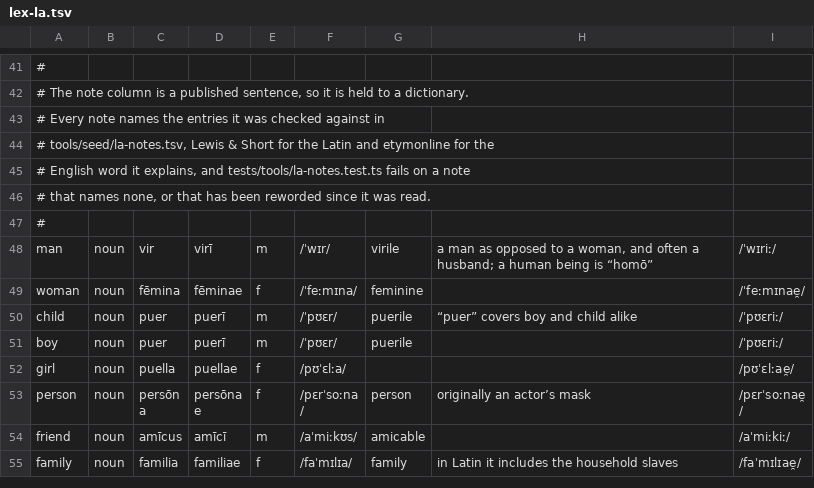
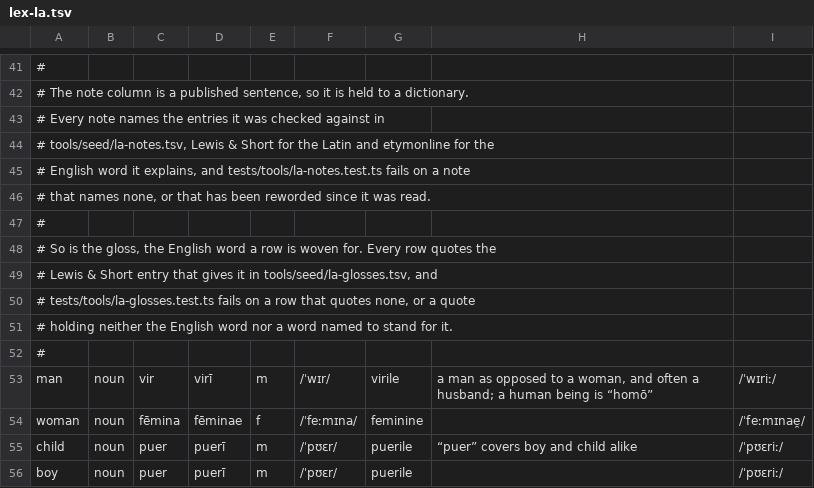
Before and after one commit to quiquae/weft, a TSV file: tools/seed/lex-la.tsv, drawn as a sheet; only a part is shown, gaps mark what is left out; the shorter side is filled out with more unchanged rows; the diff names each change by its address in the sheet, - before the commit and + after, or states it on an @@ line.

```diff
--- a/tools/seed/lex-la.tsv
+++ b/tools/seed/lex-la.tsv
+row 48: # So is the gloss, the English word a row is woven for. Every row quotes the
+row 49: # Lewis & Short entry that gives it in tools/seed/la-glosses.tsv, and
+row 50: # tests/tools/la-glosses.test.ts fails on a row that quotes none, or a quote
+row 51: # holding neither the English word nor a word named to stand for it.
+row 52: #
```
Also changed, not shown: 9 other files.
